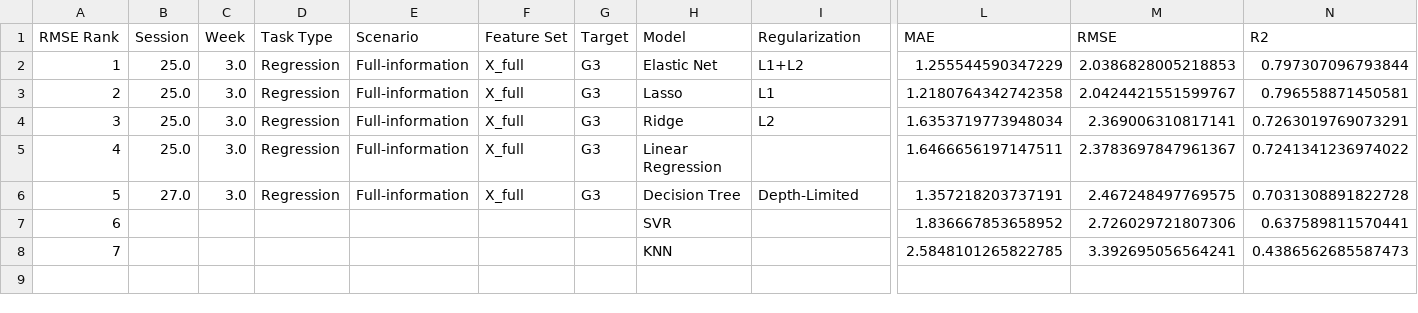
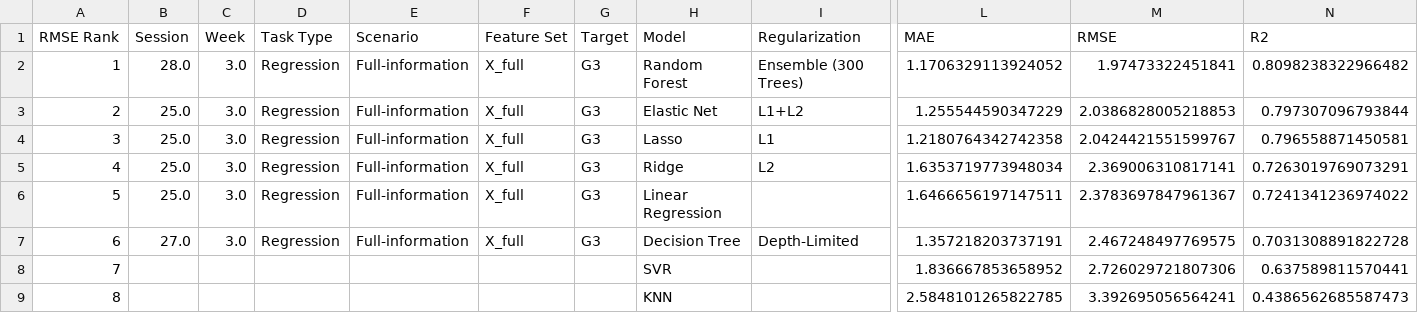
Before and after one commit to NDracorex/student-performance-ml, a CSV file: reports/tables/model_comparison_table.csv, drawn as a sheet; only a part is shown, gaps mark what is left out; addresses are those after the commit; rows hold the shown columns only; the diff names each change by its address in the sheet, - before the commit and + after, or states it on an @@ line.

Commit message:
Add Session 28 random forest regression baseline

```diff
--- a/reports/tables/model_comparison_table.csv
+++ b/reports/tables/model_comparison_table.csv
+row 2: 1 | 28.0 | 3.0 | Regression | Full-information | X_full | G3 | Random Forest | Ensemble (300 Trees) | 1.1706329113924052 | 1.97473322451841 | 0.8098238322966482
@@ column A (RMSE Rank) renumbered from row 3 down @@
```
Also changed, not shown: 1 other file.
